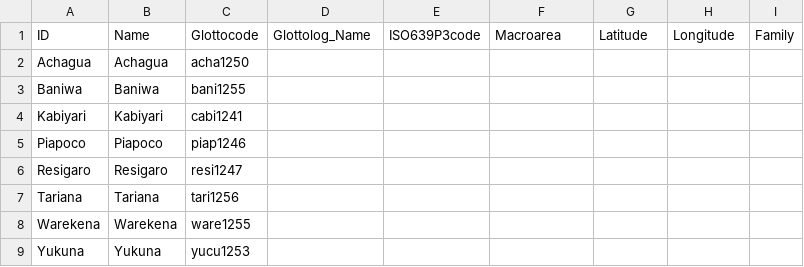
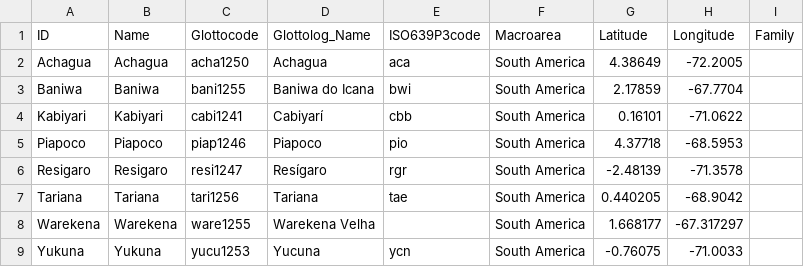
Before and after one commit to lexibank/chaconarawakan, a CSV file: cldf/languages.csv, drawn as a sheet.

```diff
--- a/cldf/languages.csv
+++ b/cldf/languages.csv
@@ -1,9 +1,9 @@
 ID,Name,Glottocode,Glottolog_Name,ISO639P3code,Macroarea,Latitude,Longitude,Family
-Achagua,Achagua,acha1250,,,,,,
-Baniwa,Baniwa,bani1255,,,,,,
-Kabiyari,Kabiyari,cabi1241,,,,,,
-Piapoco,Piapoco,piap1246,,,,,,
-Resigaro,Resigaro,resi1247,,,,,,
-Tariana,Tariana,tari1256,,,,,,
-Warekena,Warekena,ware1255,,,,,,
-Yukuna,Yukuna,yucu1253,,,,,,
+Achagua,Achagua,acha1250,Achagua,aca,South America,4.38649,-72.2005,
+Baniwa,Baniwa,bani1255,Baniwa do Icana,bwi,South America,2.17859,-67.7704,
+Kabiyari,Kabiyari,cabi1241,Cabiyarí,cbb,South America,0.16101,-71.0622,
+Piapoco,Piapoco,piap1246,Piapoco,pio,South America,4.37718,-68.5953,
+Resigaro,Resigaro,resi1247,Resígaro,rgr,South America,-2.48139,-71.3578,
+Tariana,Tariana,tari1256,Tariana,tae,South America,0.440205,-68.9042,
+Warekena,Warekena,ware1255,Warekena Velha,,South America,1.668177,-67.317297,
+Yukuna,Yukuna,yucu1253,Yucuna,ycn,South America,-0.76075,-71.0033,
```
Also changed, not shown: cldf/cognates.csv, cldf/forms.csv, 5 other files.
